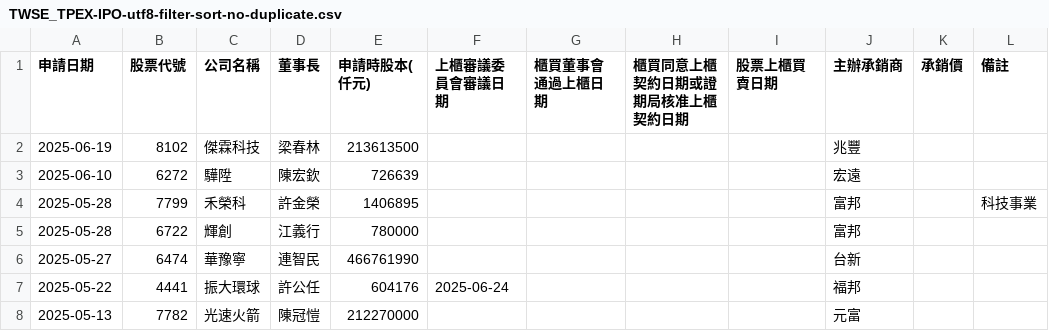
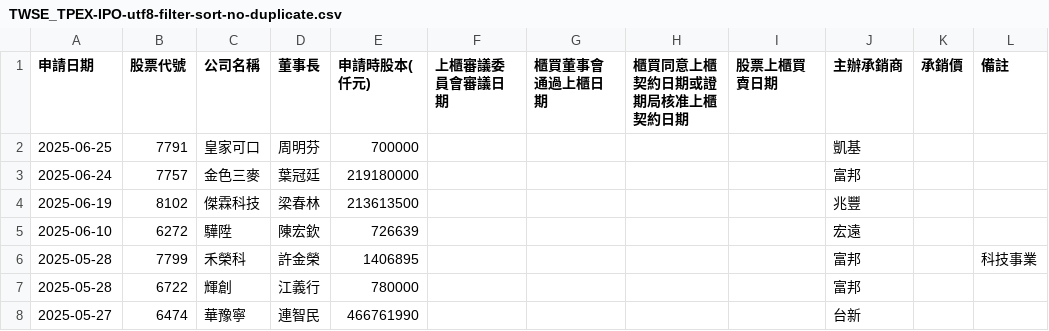
Before and after one commit to wenchiehlee/Selenium-Actions.IPO, a CSV file: TWSE_TPEX-IPO-utf8-filter-sort-no-duplicate.csv, drawn as a sheet; only a part is shown; the shorter side is filled out with more unchanged rows.

```diff
--- a/TWSE_TPEX-IPO-utf8-filter-sort-no-duplicate.csv
+++ b/TWSE_TPEX-IPO-utf8-filter-sort-no-duplicate.csv
@@ -1,2 +1,4 @@
 申請日期,股票代號,公司名稱,董事長,申請時股本(仟元),上櫃審議委員會審議日期,櫃買董事會通過上櫃日期,櫃買同意上櫃契約日期或證期局核准上櫃契約日期,股票上櫃買賣日期,主辦承銷商,承銷價,備註
+2025-06-25,7791,皇家可口,周明芬,700000,,,,,凱基,,
+2025-06-24,7757,金色三麥,葉冠廷,219180000,,,,,富邦,,
 2025-06-19,8102,傑霖科技,梁春林,213613500,,,,,兆豐,,
```
Also changed, not shown: TWSE_TPEX-IPO-utf8-filter-sort.csv, TWSE_TPEX-IPO-utf8-filter.csv, 20 other files.
